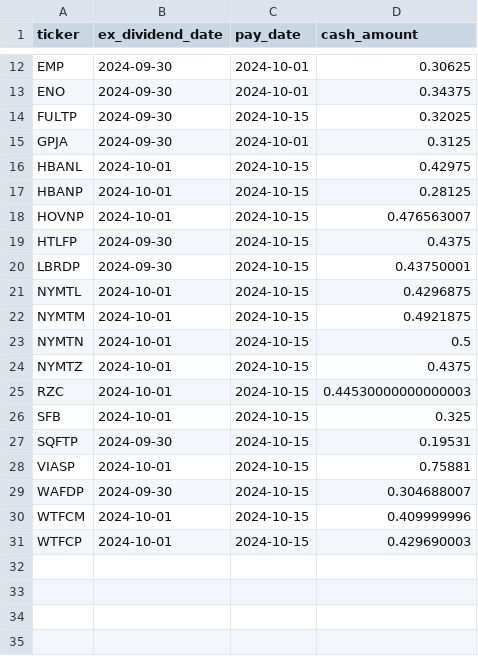
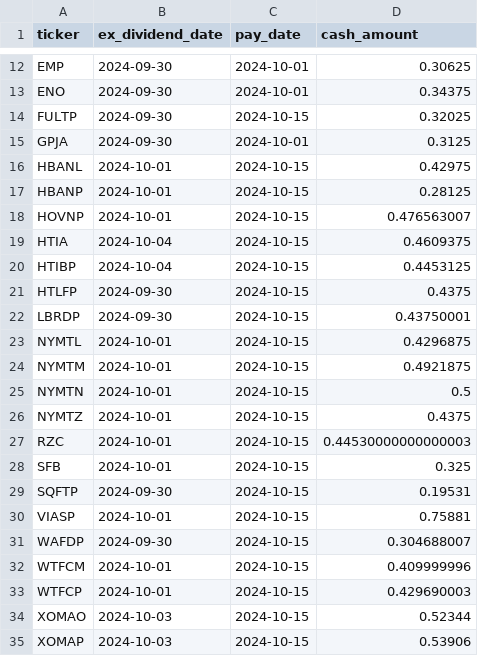
Before and after one commit to arraykov/Dashboard, a CSV file: src/files/dividends_grouped_Next Week.csv, drawn as a sheet; only a part is shown, gaps mark what is left out.

```diff
--- a/src/files/dividends_grouped_Next Week.csv
+++ b/src/files/dividends_grouped_Next Week.csv
@@ -18,2 +18,4 @@ HBANP,2024-10-01,2024-10-15,0.28125
 HOVNP,2024-10-01,2024-10-15,0.476563007
+HTIA,2024-10-04,2024-10-15,0.4609375
+HTIBP,2024-10-04,2024-10-15,0.4453125
 HTLFP,2024-09-30,2024-10-15,0.4375
@@ -31 +33,3 @@ WTFCM,2024-10-01,2024-10-15,0.409999996
 WTFCP,2024-10-01,2024-10-15,0.429690003
+XOMAO,2024-10-03,2024-10-15,0.52344
+XOMAP,2024-10-03,2024-10-15,0.53906
```
Also changed, not shown: src/files/earnings.csv, 1 other file.
